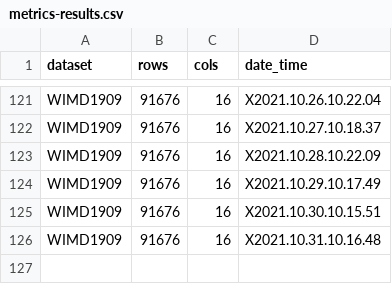
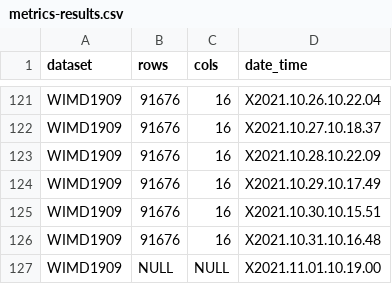
Before and after one commit to jamie-ralph/statswalesrTests, a CSV file: results/metrics-results.csv, drawn as a sheet; only a part is shown, gaps mark what is left out; the diff names each change by its address in the sheet, - before the commit and + after, or states it on an @@ line.

```diff
--- a/results/metrics-results.csv
+++ b/results/metrics-results.csv
+row 127: WIMD1909 | NULL | NULL | X2021.11.01.10.19.00
```
Also changed, not shown: 1 other file.
